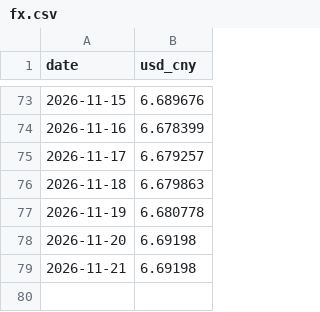
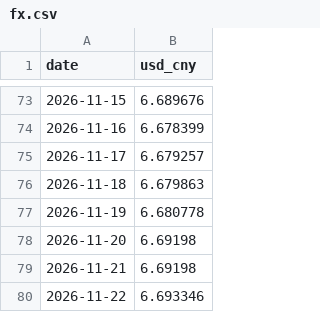
Before and after one commit to kisaki-works/plastic-price-dashboard, a CSV file: data/fx.csv, drawn as a sheet; only a part is shown, gaps mark what is left out; the diff names each change by its address in the sheet, - before the commit and + after, or states it on an @@ line.

```diff
--- a/data/fx.csv
+++ b/data/fx.csv
+row 80: 2026-11-22 | 6.693346
```
Also changed, not shown: data/prices.csv, 1 other file.
